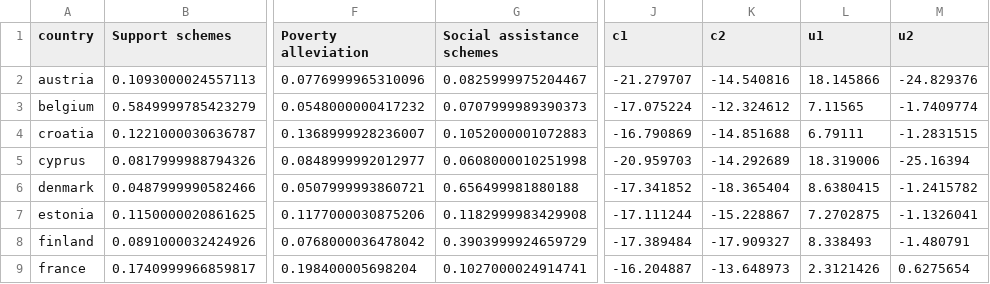
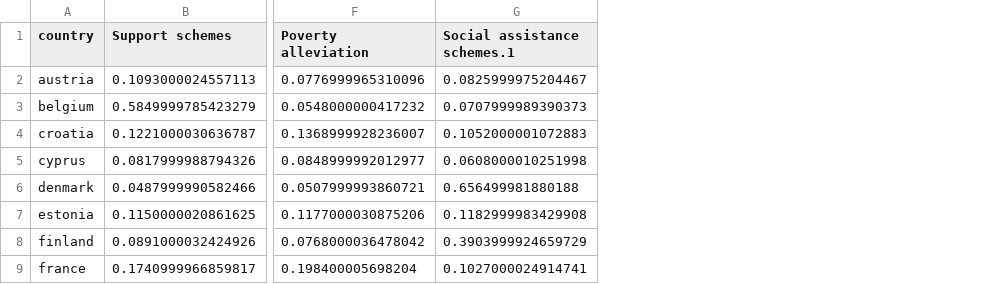
Before and after one commit to MI2DataLab/HADES, a CSV file: app/data/social-policies/lda/National_schemes_probs.csv, drawn as a sheet; only a part is shown, gaps mark what is left out; the diff names each change by its address in the sheet, - before the commit and + after, or states it on an @@ line.

```diff
--- a/app/data/social-policies/lda/National_schemes_probs.csv
+++ b/app/data/social-policies/lda/National_schemes_probs.csv
-column J (c1), rows 2-9: -21.279707 | -17.075224 | -16.790869 | -20.959703 | -17.341852 | -17.111244 | -17.389484 | -16.204887
-column K (c2), rows 2-9: -14.540816 | -12.324612 | -14.851688 | -14.292689 | -18.365404 | -15.228867 | -17.909327 | -13.648973
-column L (u1), rows 2-9: 18.145866 | 7.11565 | 6.79111 | 18.319006 | 8.6380415 | 7.2702875 | 8.338493 | 2.3121426
-column M (u2), rows 2-9: -24.829376 | -1.7409774 | -1.2831515 | -25.16394 | -1.2415782 | -1.1326041 | -1.480791 | 0.6275654
-G1: Social assistance schemes
+G1: Social assistance schemes.1
```
Also changed, not shown: app/data/social-policies/ensemble-lda/Governance_mechanisms_probs.csv, app/data/social-policies/ensemble-lda/National_schemes_probs.csv, 21 other files.
